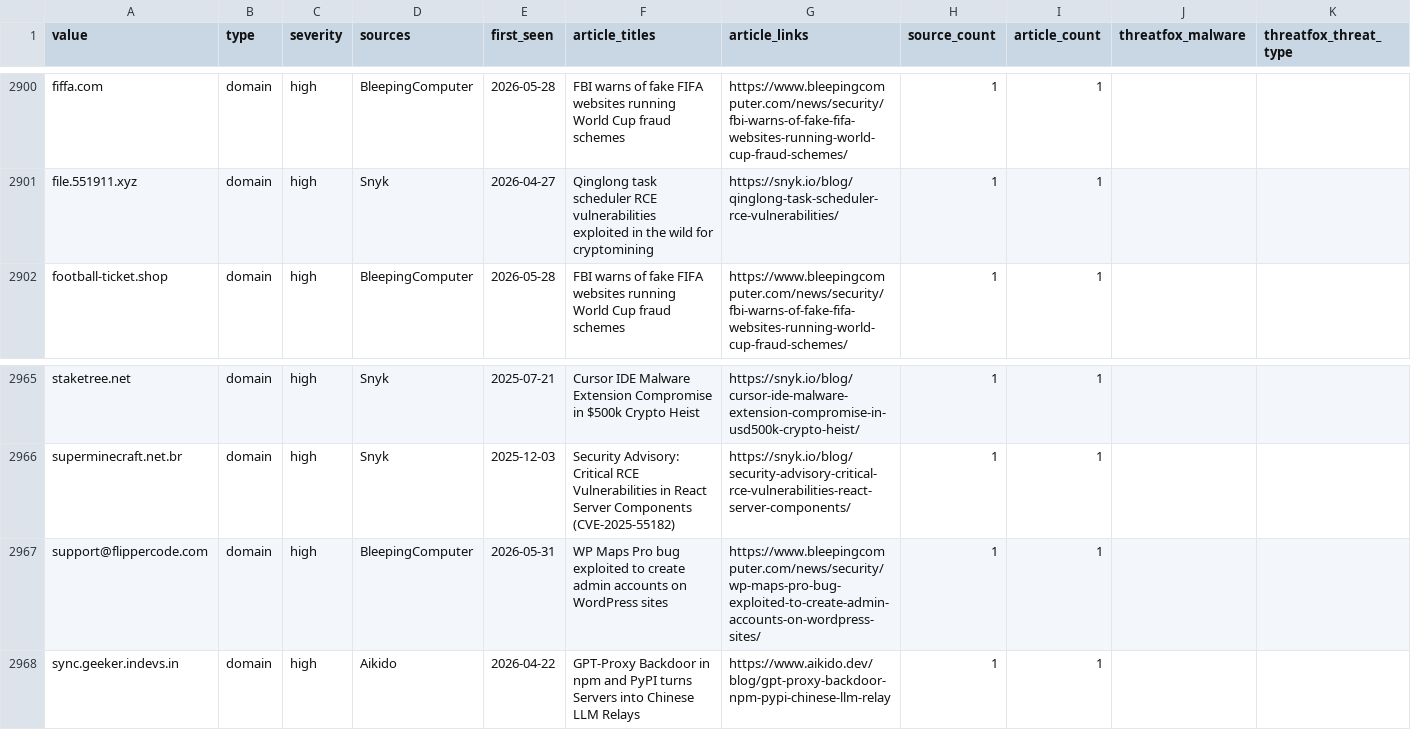
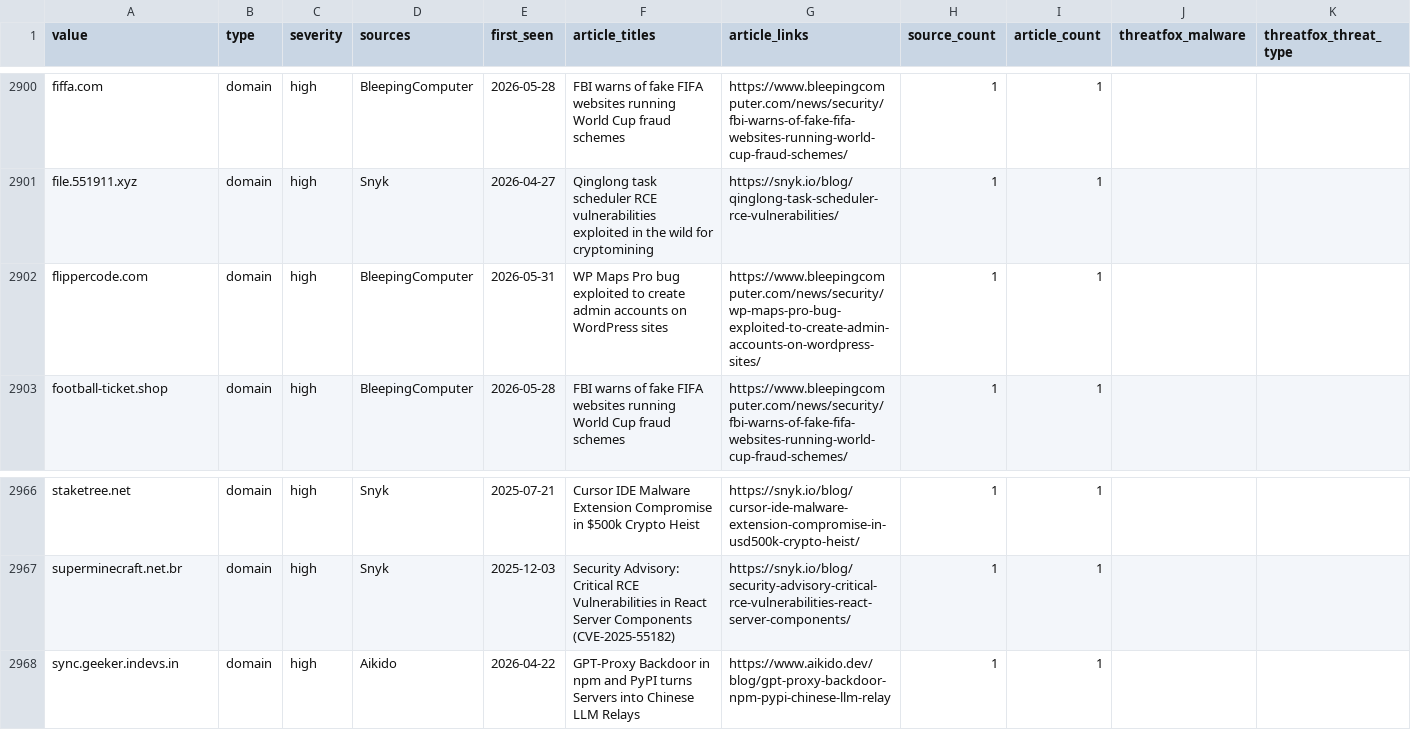
Before and after one commit to Virtualhaggis/usecaseintel, a CSV file: intel/iocs.csv, drawn as a sheet; only a part is shown, gaps mark what is left out; removed rows and columns are numbered as before the commit, all else as after; rows hold the shown columns only; the diff names each change by its address in the sheet, - before the commit and + after, or states it on an @@ line.

```diff
--- a/intel/iocs.csv
+++ b/intel/iocs.csv
+row 2902: flippercode.com | domain | high | BleepingComputer | 2026-05-31 | WP Maps Pro bug exploited to create admin accounts on WordPress sites | https://www.bleepingcomputer.com/news/security/wp-maps-pro-bug-exploited-to-create-admin-accounts-on-wordpress-sites/ | 1 | 1
-row 2967: support@flippercode.com | domain | high | BleepingComputer | 2026-05-31 | WP Maps Pro bug exploited to create admin accounts on WordPress sites | https://www.bleepingcomputer.com/news/security/wp-maps-pro-bug-exploited-to-create-admin-accounts-on-wordpress-sites/ | 1 | 1
```
Also changed, not shown: intel/splunk_lookup_iocs.csv, 16 other files.
